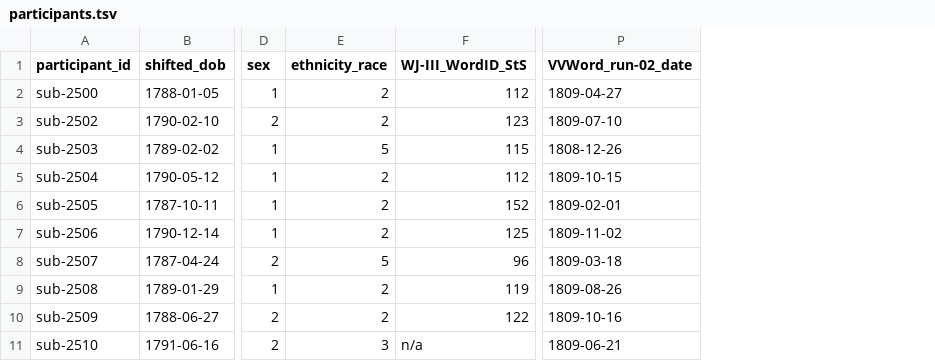
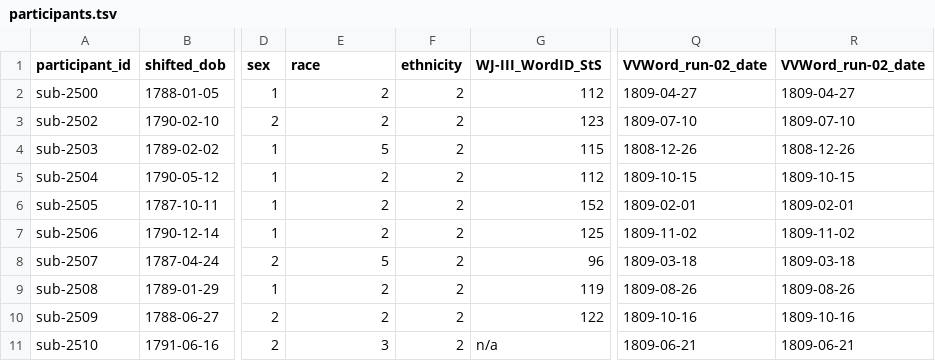
Before and after one commit to OpenNeuroDatasets-JSONLD/ds002879, a TSV file: participants.tsv, drawn as a sheet; only a part is shown, gaps mark what is left out; the diff names each change by its address in the sheet, - before the commit and + after, or states it on an @@ line.

Commit message:
[DATALAD] Recorded changes

```diff
--- a/participants.tsv
+++ b/participants.tsv
+column F (ethnicity), rows 2-11: all 2
+column R (VVWord_run-02_date), rows 2-11: 1809-04-27 | 1809-07-10 | 1808-12-26 | 1809-10-15 | 1809-02-01 | 1809-11-02 | 1809-03-18 | 1809-08-26 | 1809-10-16 | 1809-06-21
-E1: ethnicity_race
+E1: race
```
